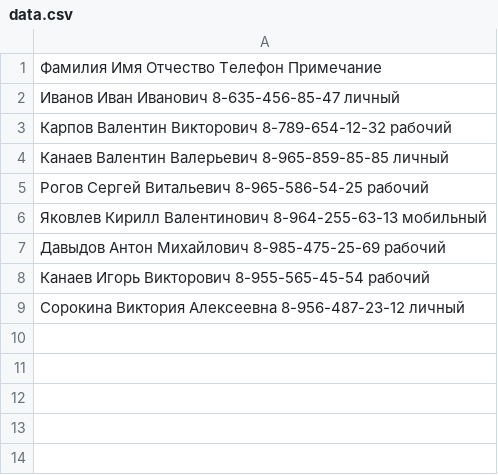
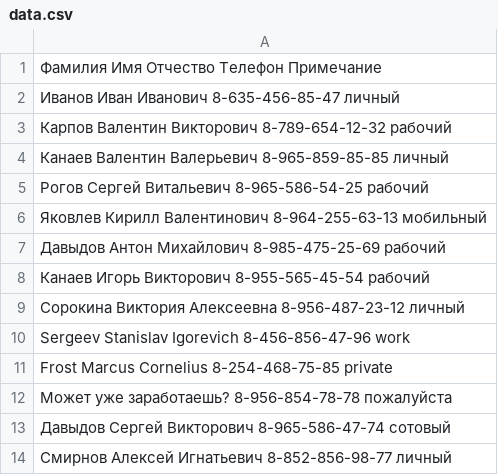
Before and after one commit to AntonPakhorukov/Home_Work_Python_08, a CSV file: data.csv, drawn as a sheet.

```diff
--- a/data.csv
+++ b/data.csv
@@ -9 +9,6 @@
 Сорокина Виктория Алексеевна 8-956-487-23-12 личный
+Sergeev Stanislav Igorevich 8-456-856-47-96 work
+Frost Marcus Cornelius 8-254-468-75-85 private
+Может уже заработаешь? 8-956-854-78-78 пожалуйста
+Давыдов Сергей Викторович 8-965-586-47-74 сотовый
+Смирнов Алексей Игнатьевич 8-852-856-98-77 личный
```
Also changed, not shown: 5 other files.
